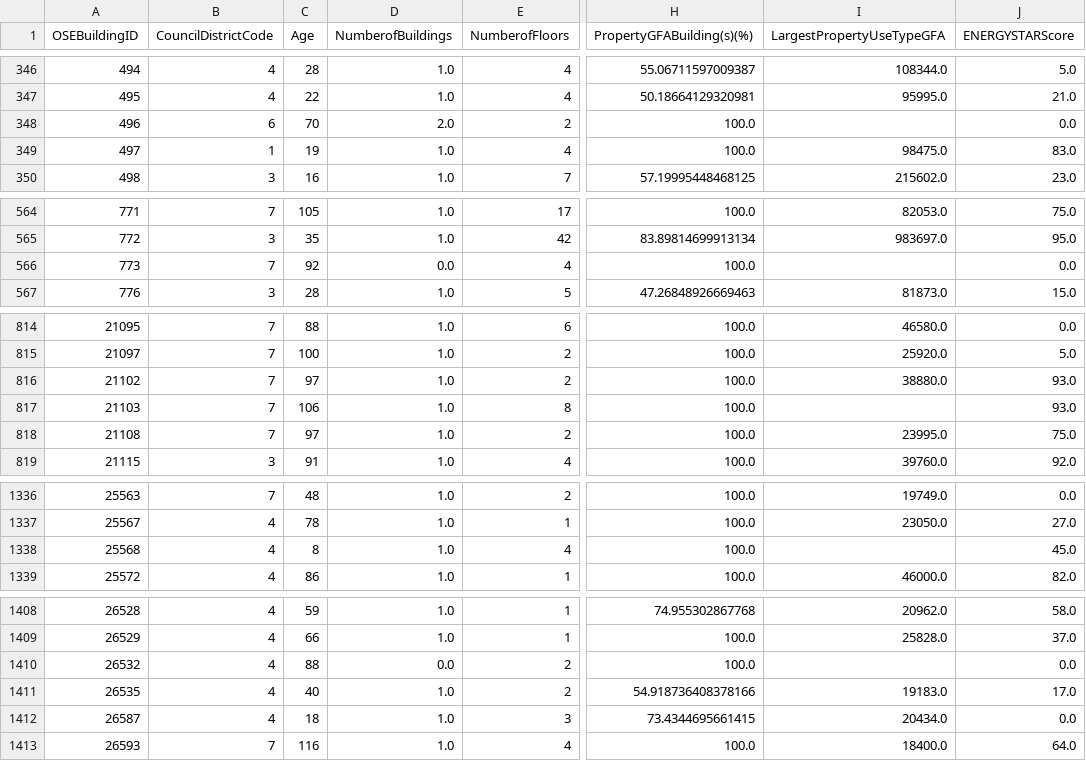
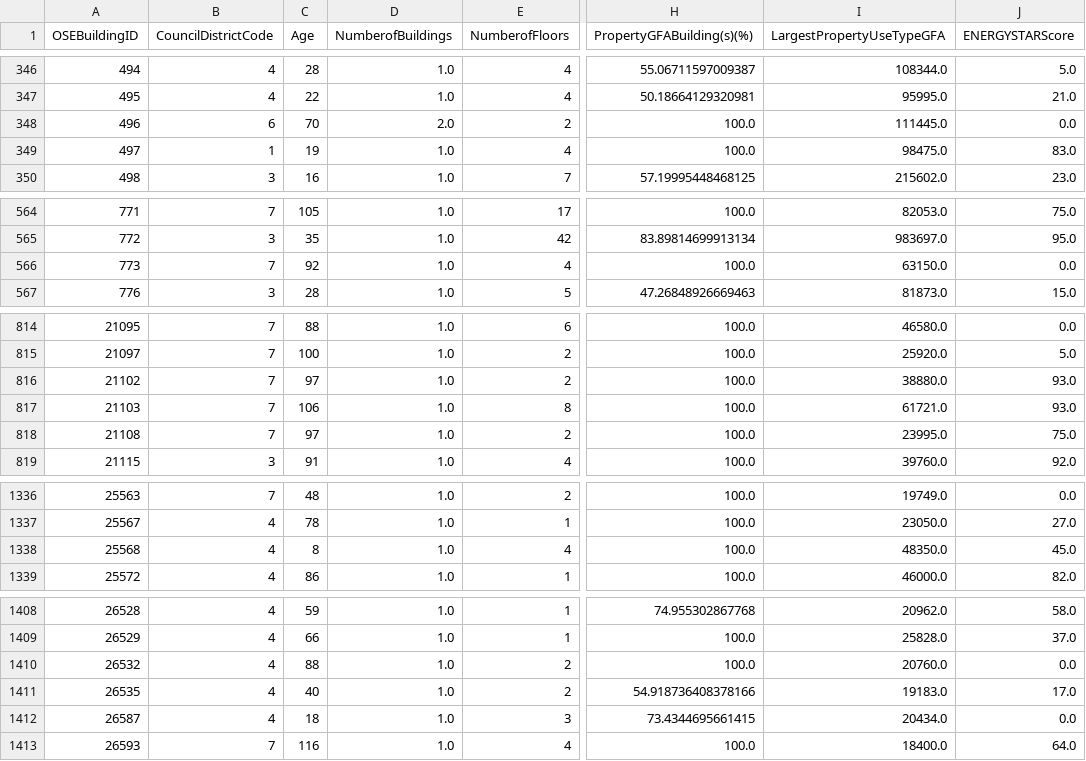
Before and after one commit to ThomasMeb/Anticiper_besoins_des_batiments, a CSV file: data.csv, drawn as a sheet; only a part is shown, gaps mark what is left out; the diff covers the shown part only; the diff names each change by its address in the sheet, - before the commit and + after, or states it on an @@ line.

```diff
--- a/data.csv
+++ b/data.csv
-I348 (LargestPropertyUseTypeGFA): (empty)
+I348 (LargestPropertyUseTypeGFA): 111445.0
-D566 (NumberofBuildings): 0.0
+D566 (NumberofBuildings): 1.0
-I566 (LargestPropertyUseTypeGFA): (empty)
+I566 (LargestPropertyUseTypeGFA): 63150.0
-I817 (LargestPropertyUseTypeGFA): (empty)
+I817 (LargestPropertyUseTypeGFA): 61721.0
-I1338 (LargestPropertyUseTypeGFA): (empty)
+I1338 (LargestPropertyUseTypeGFA): 48350.0
-D1410 (NumberofBuildings): 0.0
+D1410 (NumberofBuildings): 1.0
-I1410 (LargestPropertyUseTypeGFA): (empty)
+I1410 (LargestPropertyUseTypeGFA): 20760.0
```
Also changed, not shown: 1 edited cell elsewhere in this file, 3 other files.
